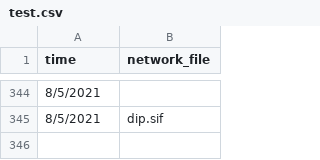
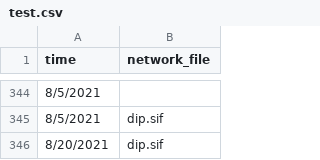
Before and after one commit to Shamir-Lab/domino_web, a CSV file: test.csv, drawn as a sheet; only a part is shown, gaps mark what is left out; the diff names each change by its address in the sheet, - before the commit and + after, or states it on an @@ line.

```diff
--- a/test.csv
+++ b/test.csv
+row 346: 8/20/2021 | dip.sif
```
Also changed, not shown: 2 other files.
